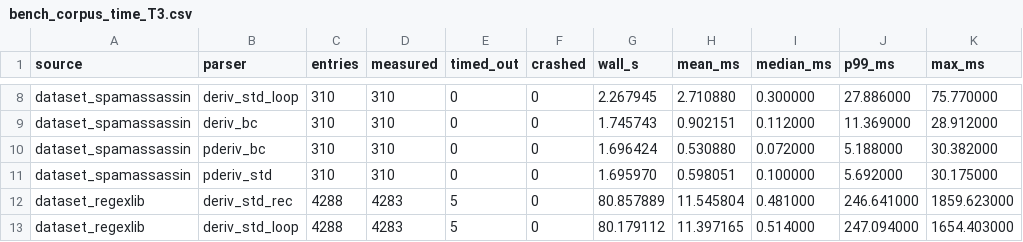
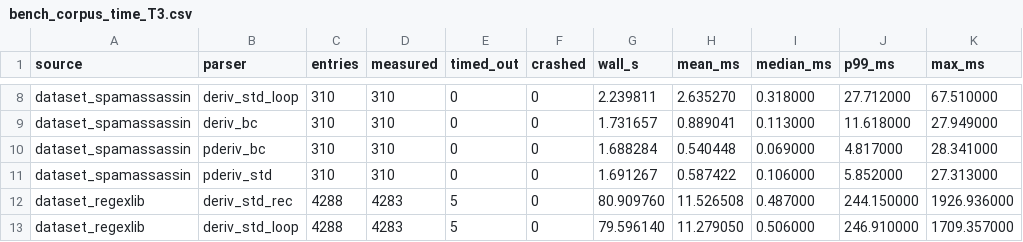
Before and after one commit to IlianK/smart-regex, a CSV file: reports/benches/bench_corpus_time_T3.csv, drawn as a sheet; only a part is shown, gaps mark what is left out; the diff covers the shown part only; the diff names each change by its address in the sheet, - before the commit and + after, or states it on an @@ line.

```diff
--- a/reports/benches/bench_corpus_time_T3.csv
+++ b/reports/benches/bench_corpus_time_T3.csv
-G8 (wall_s): 2.267945
+G8 (wall_s): 2.239811
-H8 (mean_ms): 2.710880
+H8 (mean_ms): 2.635270
-I8 (median_ms): 0.300000
+I8 (median_ms): 0.318000
-J8 (p99_ms): 27.886000
+J8 (p99_ms): 27.712000
-K8 (max_ms): 75.770000
+K8 (max_ms): 67.510000
-G9 (wall_s): 1.745743
+G9 (wall_s): 1.731657
-H9 (mean_ms): 0.902151
+H9 (mean_ms): 0.889041
-I9 (median_ms): 0.112000
+I9 (median_ms): 0.113000
-J9 (p99_ms): 11.369000
+J9 (p99_ms): 11.618000
-K9 (max_ms): 28.912000
+K9 (max_ms): 27.949000
-G10 (wall_s): 1.696424
+G10 (wall_s): 1.688284
-H10 (mean_ms): 0.530880
+H10 (mean_ms): 0.540448
-I10 (median_ms): 0.072000
+I10 (median_ms): 0.069000
-J10 (p99_ms): 5.188000
+J10 (p99_ms): 4.817000
-K10 (max_ms): 30.382000
+K10 (max_ms): 28.341000
-G11 (wall_s): 1.695970
+G11 (wall_s): 1.691267
-H11 (mean_ms): 0.598051
+H11 (mean_ms): 0.587422
-I11 (median_ms): 0.100000
+I11 (median_ms): 0.106000
-J11 (p99_ms): 5.692000
+J11 (p99_ms): 5.852000
-K11 (max_ms): 30.175000
+K11 (max_ms): 27.313000
-G12 (wall_s): 80.857889
+G12 (wall_s): 80.909760
-H12 (mean_ms): 11.545804
+H12 (mean_ms): 11.526508
-I12 (median_ms): 0.481000
+I12 (median_ms): 0.487000
-J12 (p99_ms): 246.641000
+J12 (p99_ms): 244.150000
-K12 (max_ms): 1859.623000
+K12 (max_ms): 1926.936000
-G13 (wall_s): 80.179112
+G13 (wall_s): 79.596140
-H13 (mean_ms): 11.397165
+H13 (mean_ms): 11.279050
-I13 (median_ms): 0.514000
+I13 (median_ms): 0.506000
-J13 (p99_ms): 247.094000
+J13 (p99_ms): 246.910000
-K13 (max_ms): 1654.403000
+K13 (max_ms): 1709.357000
```
Also changed, not shown: 5 added rows and 70 edited cells elsewhere in this file, reports/benches/bench_corpus_time_T3_by_outcome.csv, 1 other file.
